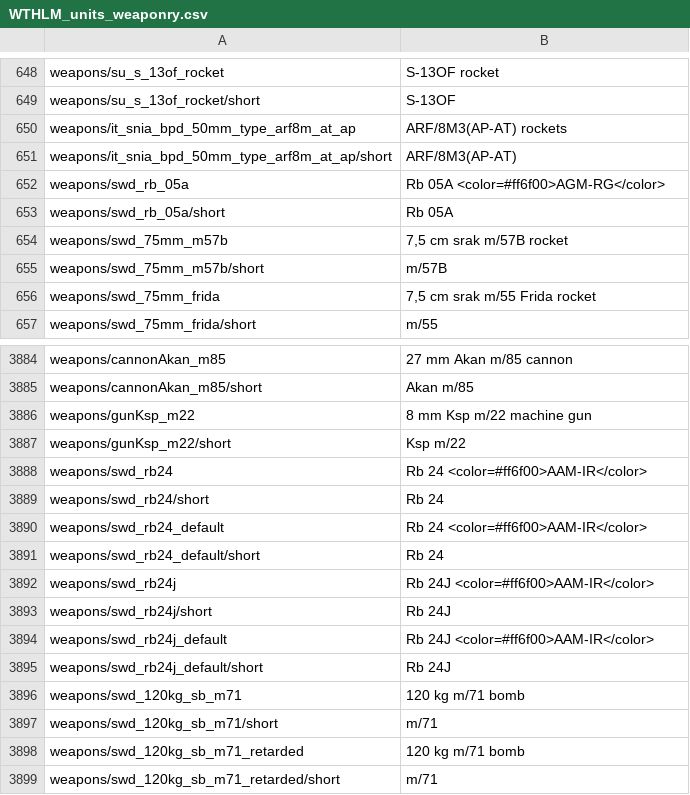
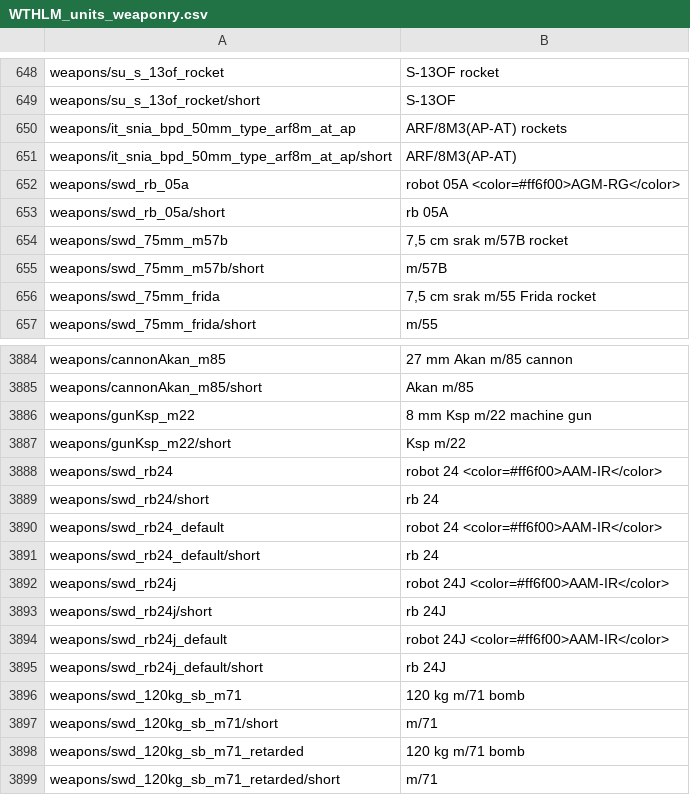
Before and after one commit to Addysaurus/lang_modding, a CSV file: WTHLM_units_weaponry.csv, drawn as a sheet; only a part is shown, gaps mark what is left out; the diff covers the shown part only.

```diff
--- a/WTHLM_units_weaponry.csv
+++ b/WTHLM_units_weaponry.csv
@@ -651,4 +651,4 @@ weapons/it_snia_bpd_50mm_type_arf8m_at_ap;ARF/8M3(AP-AT) rockets
 weapons/it_snia_bpd_50mm_type_arf8m_at_ap/short;ARF/8M3(AP-AT)
-weapons/swd_rb_05a;Rb 05A <color=#ff6f00>AGM-RG</color>
-weapons/swd_rb_05a/short;Rb 05A
+weapons/swd_rb_05a;robot 05A <color=#ff6f00>AGM-RG</color>
+weapons/swd_rb_05a/short;rb 05A
 weapons/swd_75mm_m57b;7,5 cm srak m/57B rocket
@@ -3887,10 +3887,10 @@ weapons/gunKsp_m22;8 mm Ksp m/22 machine gun
 weapons/gunKsp_m22/short;Ksp m/22
-weapons/swd_rb24;Rb 24 <color=#ff6f00>AAM-IR</color>
-weapons/swd_rb24/short;Rb 24
-weapons/swd_rb24_default;Rb 24 <color=#ff6f00>AAM-IR</color>
-weapons/swd_rb24_default/short;Rb 24
-weapons/swd_rb24j;Rb 24J <color=#ff6f00>AAM-IR</color>
-weapons/swd_rb24j/short;Rb 24J
-weapons/swd_rb24j_default;Rb 24J <color=#ff6f00>AAM-IR</color>
-weapons/swd_rb24j_default/short;Rb 24J
+weapons/swd_rb24;robot 24 <color=#ff6f00>AAM-IR</color>
+weapons/swd_rb24/short;rb 24
+weapons/swd_rb24_default;robot 24 <color=#ff6f00>AAM-IR</color>
+weapons/swd_rb24_default/short;rb 24
+weapons/swd_rb24j;robot 24J <color=#ff6f00>AAM-IR</color>
+weapons/swd_rb24j/short;rb 24J
+weapons/swd_rb24j_default;robot 24J <color=#ff6f00>AAM-IR</color>
+weapons/swd_rb24j_default/short;rb 24J
 weapons/swd_120kg_sb_m71;120 kg m/71 bomb
```
Also changed, not shown: 20 edited cells elsewhere in this file, WTHLM_version.csv, 1 other file.
